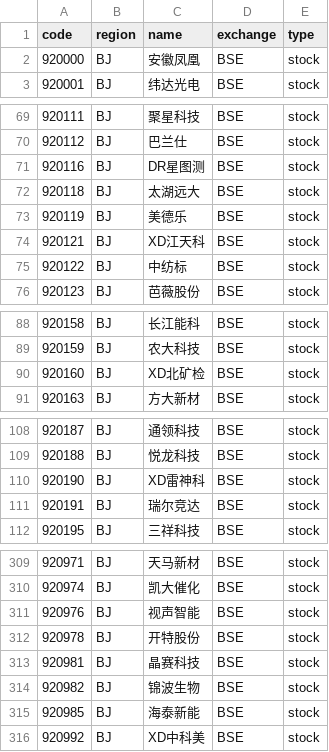
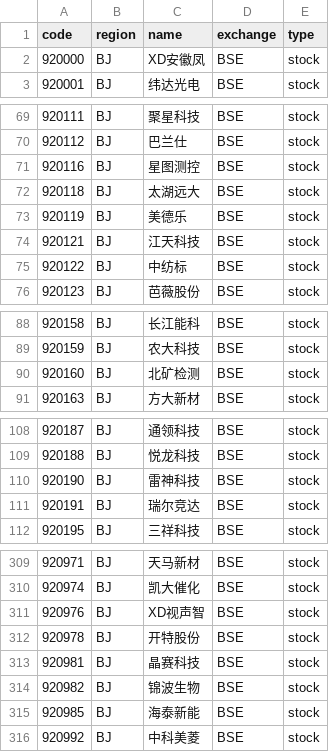
Before and after one commit to irachex/open-stock-data, a CSV file: symbols/BSE.csv, drawn as a sheet; only a part is shown, gaps mark what is left out; the diff covers the shown part only.

```diff
--- a/symbols/BSE.csv
+++ b/symbols/BSE.csv
@@ -1,3 +1,3 @@
 code,region,name,exchange,type
-920000,BJ,安徽凤凰,BSE,stock
+920000,BJ,XD安徽凤,BSE,stock
 920001,BJ,纬达光电,BSE,stock
@@ -70,6 +70,6 @@
 920112,BJ,巴兰仕,BSE,stock
-920116,BJ,DR星图测,BSE,stock
+920116,BJ,星图测控,BSE,stock
 920118,BJ,太湖远大,BSE,stock
 920119,BJ,美德乐,BSE,stock
-920121,BJ,XD江天科,BSE,stock
+920121,BJ,江天科技,BSE,stock
 920122,BJ,中纺标,BSE,stock
@@ -89,3 +89,3 @@
 920159,BJ,农大科技,BSE,stock
-920160,BJ,XD北矿检,BSE,stock
+920160,BJ,北矿检测,BSE,stock
 920163,BJ,方大新材,BSE,stock
@@ -109,3 +109,3 @@
 920188,BJ,悦龙科技,BSE,stock
-920190,BJ,XD雷神科,BSE,stock
+920190,BJ,雷神科技,BSE,stock
 920191,BJ,瑞尔竞达,BSE,stock
@@ -310,3 +310,3 @@
 920974,BJ,凯大催化,BSE,stock
-920976,BJ,视声智能,BSE,stock
+920976,BJ,XD视声智,BSE,stock
 920978,BJ,开特股份,BSE,stock
@@ -315,2 +315,2 @@
 920985,BJ,海泰新能,BSE,stock
-920992,BJ,XD中科美,BSE,stock
+920992,BJ,中科美菱,BSE,stock
```
Also changed, not shown: 8 edited cells elsewhere in this file, symbols/AMEX.csv, symbols/NASDAQ.csv, 2 other files.
